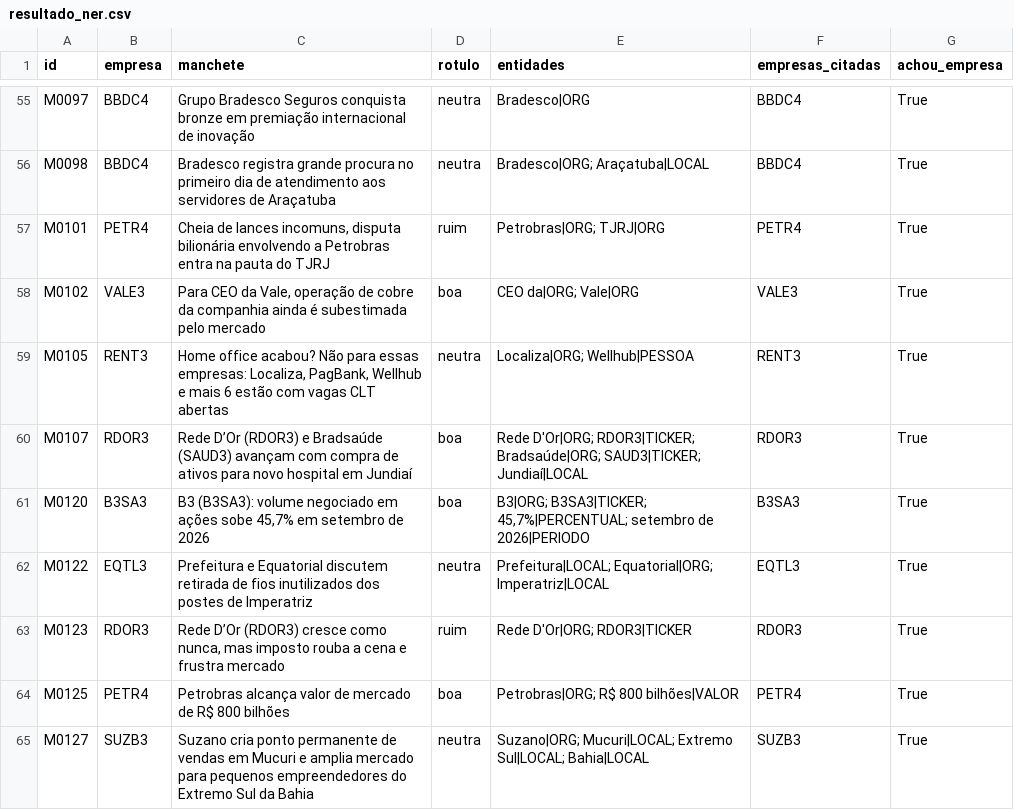
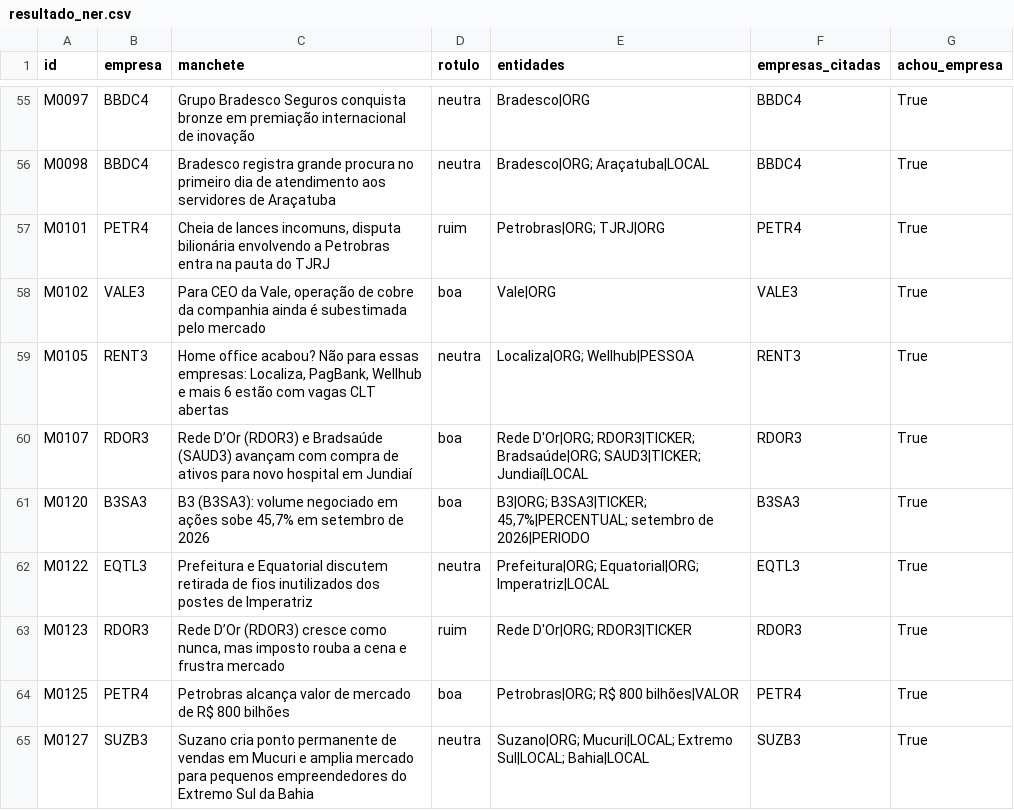
Before and after one commit to luajapiassu/portfolio-radar, a CSV file: Entregas/30-10-2026/resultado_ner.csv, drawn as a sheet; only a part is shown, gaps mark what is left out; the diff covers the shown part only.

Commit message:
Corrige erros do NER apontados pelo professor e comenta o pouco suporte de PESSOA e LOCAL

```diff
--- a/Entregas/30-10-2026/resultado_ner.csv
+++ b/Entregas/30-10-2026/resultado_ner.csv
@@ -57,3 +57,3 @@ M0098,BBDC4,Bradesco registra grande procura no primeiro dia de atendimento aos
 M0101,PETR4,"Cheia de lances incomuns, disputa bilionária envolvendo a Petrobras entra na pauta do TJRJ",ruim,Petrobras|ORG; TJRJ|ORG,PETR4,True
-M0102,VALE3,"Para CEO da Vale, operação de cobre da companhia ainda é subestimada pelo mercado",boa,CEO da|ORG; Vale|ORG,VALE3,True
+M0102,VALE3,"Para CEO da Vale, operação de cobre da companhia ainda é subestimada pelo mercado",boa,Vale|ORG,VALE3,True
 M0105,RENT3,"Home office acabou? Não para essas empresas: Localiza, PagBank, Wellhub e mais 6 estão com vagas CLT abertas",neutra,Localiza|ORG; Wellhub|PESSOA,RENT3,True
@@ -61,3 +61,3 @@ M0107,RDOR3,Rede D’Or (RDOR3) e Bradsaúde (SAUD3) avançam com compra de ativ
 M0120,B3SA3,"B3 (B3SA3): volume negociado em ações sobe 45,7% em setembro de 2026",boa,"B3|ORG; B3SA3|TICKER; 45,7%|PERCENTUAL; setembro de 2026|PERIODO",B3SA3,True
-M0122,EQTL3,Prefeitura e Equatorial discutem retirada de fios inutilizados dos postes de Imperatriz,neutra,Prefeitura|LOCAL; Equatorial|ORG; Imperatriz|LOCAL,EQTL3,True
+M0122,EQTL3,Prefeitura e Equatorial discutem retirada de fios inutilizados dos postes de Imperatriz,neutra,Prefeitura|ORG; Equatorial|ORG; Imperatriz|LOCAL,EQTL3,True
 M0123,RDOR3,"Rede D’Or (RDOR3) cresce como nunca, mas imposto rouba a cena e frustra mercado",ruim,Rede D'Or|ORG; RDOR3|TICKER,RDOR3,True
```
Also changed, not shown: 9 edited cells elsewhere in this file, Entregas/30-10-2026/metricas_ner.csv, 3 other files.
